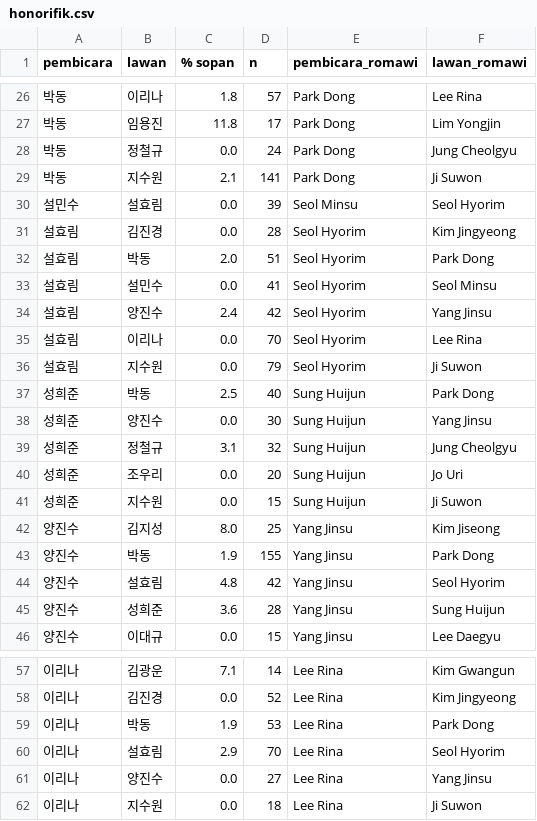
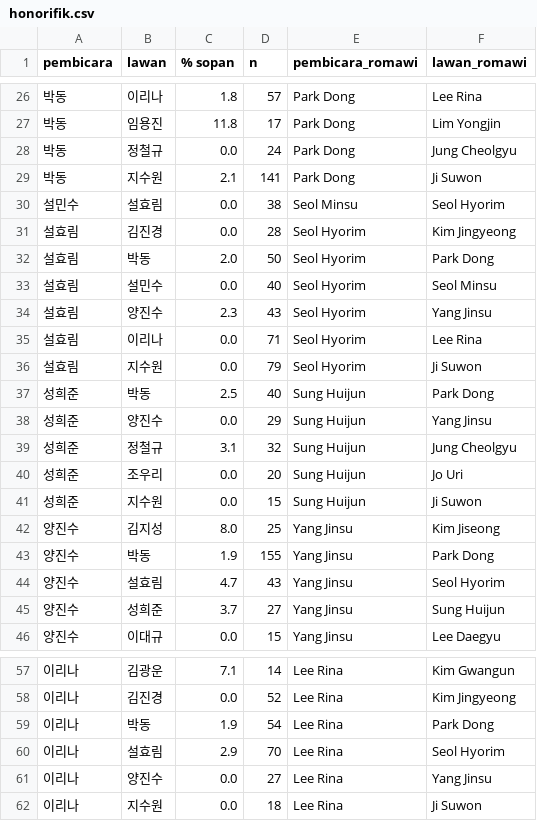
Before and after one commit to EldwinSianto/byeolisam-dataset, a CSV file: profil/honorifik.csv, drawn as a sheet; only a part is shown, gaps mark what is left out; the diff names each change by its address in the sheet, - before the commit and + after, or states it on an @@ line.

```diff
--- a/profil/honorifik.csv
+++ b/profil/honorifik.csv
-D30 (n): 39
+D30 (n): 38
-D32 (n): 51
+D32 (n): 50
-D33 (n): 41
+D33 (n): 40
-C34 (% sopan): 2.4
+C34 (% sopan): 2.3
-D34 (n): 42
+D34 (n): 43
-D35 (n): 70
+D35 (n): 71
-D38 (n): 30
+D38 (n): 29
-C44 (% sopan): 4.8
+C44 (% sopan): 4.7
-D44 (n): 42
+D44 (n): 43
-C45 (% sopan): 3.6
+C45 (% sopan): 3.7
-D45 (n): 28
+D45 (n): 27
-D59 (n): 53
+D59 (n): 54
```
Also changed, not shown: data/dibuang.csv, data/tokoh.csv, 11 other files.
